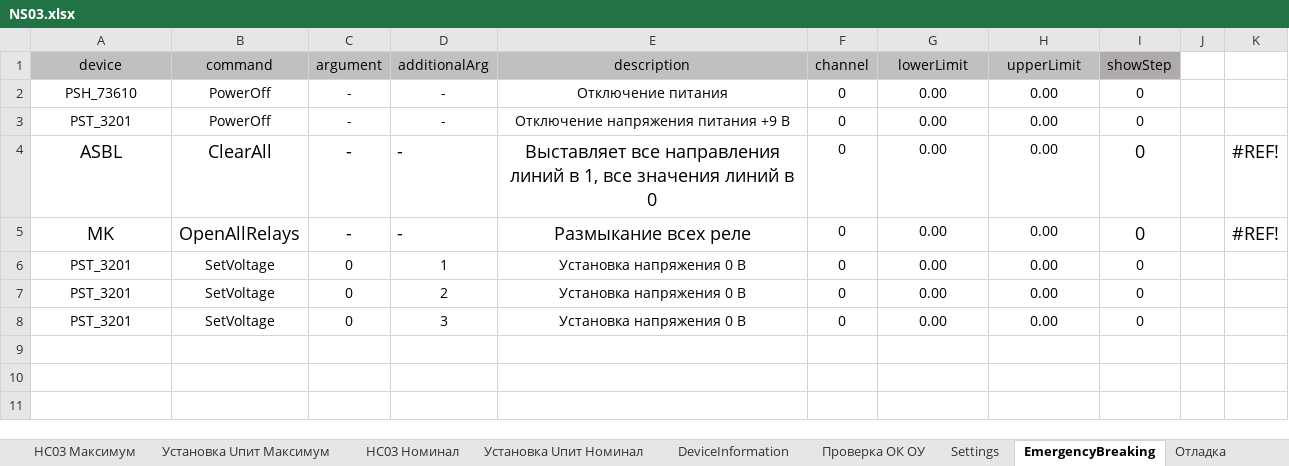
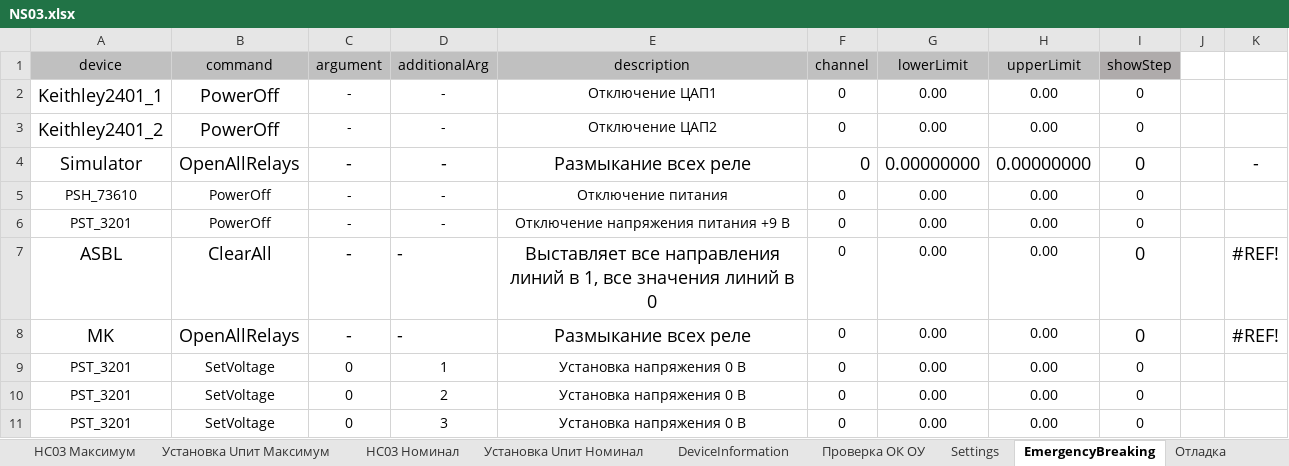
Before and after one commit to storonniy/UCA, an Excel workbook: USA/Tables/NS03.xlsx, sheet EmergencyBreaking, drawn as a sheet; values as stored, in another font and other column widths than the file's, no borders; conditional formats not drawn; the diff names each change by its address in the sheet, - before the commit and + after, or states it on an @@ line.

```diff
--- a/USA/Tables/NS03.xlsx (sheet EmergencyBreaking)
+++ b/USA/Tables/NS03.xlsx (sheet EmergencyBreaking)
+row 2: Keithley2401_1 | PowerOff | - | - | Отключение ЦАП1 | 0 | 0.00 | 0.00 | 0
+row 3: Keithley2401_2 | PowerOff | - | - | Отключение ЦАП2 | 0 | 0.00 | 0.00 | 0
+row 4: Simulator | OpenAllRelays | - | - | Размыкание всех реле | 0 | 0.00000000 | 0.00000000 | 0 |  | -
```
Also changed, not shown: sheet Отладка, sheet НС03 Номинал, sheet Установка Uпит Номинал, sheet Отладка АСБЛ, sheet DeviceInformation, sheet Settings, 1 more sheet, formulas that keep their value, 18 other files.
